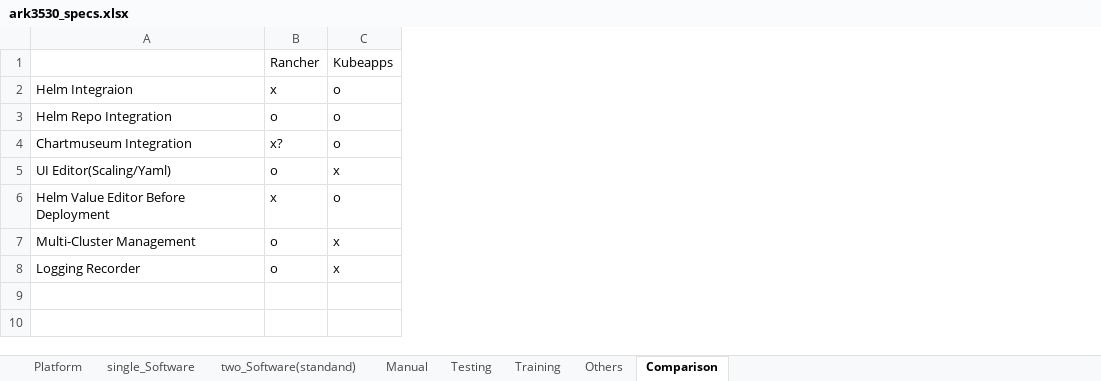
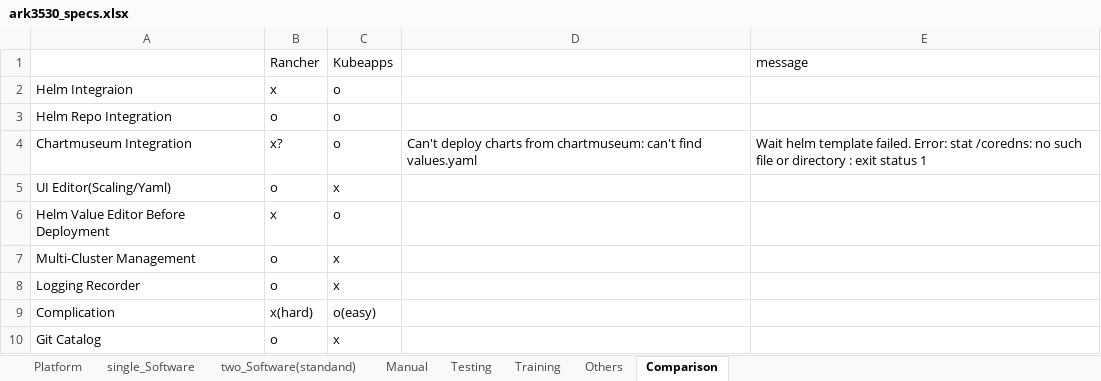
Before and after one commit to TsubasaEX/Tracks, an Excel workbook: spec/ark3530_specs.xlsx, sheet Comparison, drawn as a sheet; values as stored, in another font and other column widths than the file's, no borders; the diff names each change by its address in the sheet, - before the commit and + after, or states it on an @@ line.

Commit message:
up

```diff
--- a/spec/ark3530_specs.xlsx (sheet Comparison)
+++ b/spec/ark3530_specs.xlsx (sheet Comparison)
+column D, row 4: Can't deploy charts from chartmuseum: can't find values.yaml
+column E (message), row 4: Wait helm template failed. Error: stat /coredns: no such file or directory : exit status 1
+row 9: Complication | x(hard) | o(easy)
+row 10: Git Catalog | o | x
```
